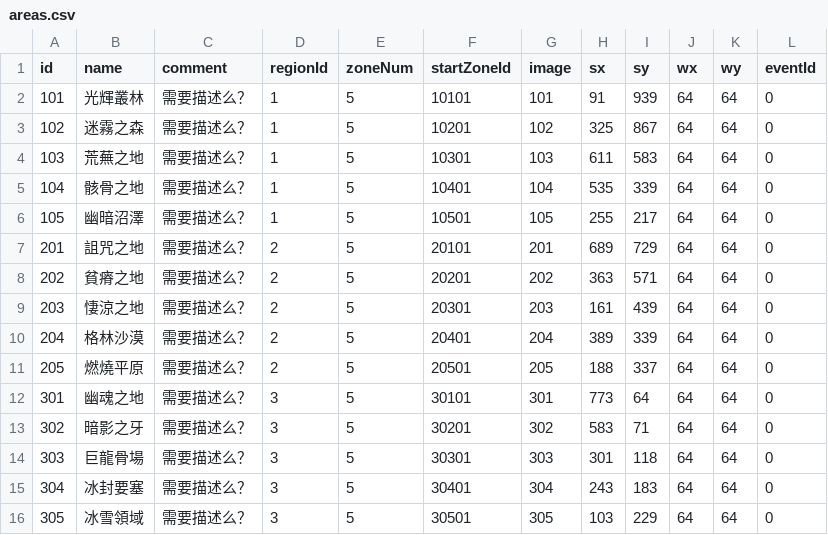
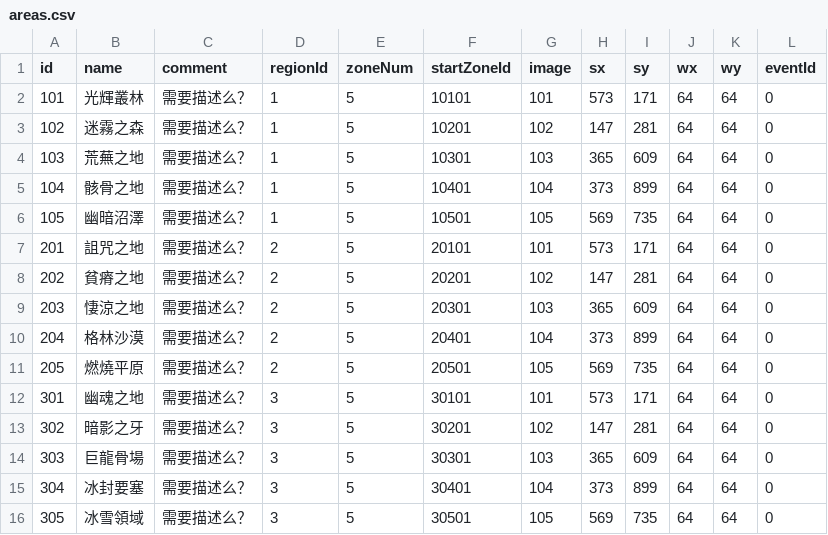
Before and after one commit to henyouqian/cdgm, a CSV file: data/areas.csv, drawn as a sheet.

```diff
--- a/data/areas.csv
+++ b/data/areas.csv
@@ -1,16 +1,16 @@
 id,name,comment,regionId,zoneNum,startZoneId,image,sx,sy,wx,wy,eventId
-101,光輝叢林,需要描述么？,1,5,10101,101,91,939,64,64,0
-102,迷霧之森,需要描述么？,1,5,10201,102,325,867,64,64,0
-103,荒蕪之地,需要描述么？,1,5,10301,103,611,583,64,64,0
-104,骸骨之地,需要描述么？,1,5,10401,104,535,339,64,64,0
-105,幽暗沼澤,需要描述么？,1,5,10501,105,255,217,64,64,0
-201,詛咒之地,需要描述么？,2,5,20101,201,689,729,64,64,0
-202,貧瘠之地,需要描述么？,2,5,20201,202,363,571,64,64,0
-203,悽涼之地,需要描述么？,2,5,20301,203,161,439,64,64,0
-204,格林沙漠,需要描述么？,2,5,20401,204,389,339,64,64,0
-205,燃燒平原,需要描述么？,2,5,20501,205,188,337,64,64,0
-301,幽魂之地,需要描述么？,3,5,30101,301,773,64,64,64,0
-302,暗影之牙,需要描述么？,3,5,30201,302,583,71,64,64,0
-303,巨龍骨場,需要描述么？,3,5,30301,303,301,118,64,64,0
-304,冰封要塞,需要描述么？,3,5,30401,304,243,183,64,64,0
-305,冰雪領域,需要描述么？,3,5,30501,305,103,229,64,64,0
+101,光輝叢林,需要描述么？,1,5,10101,101,573,171,64,64,0
+102,迷霧之森,需要描述么？,1,5,10201,102,147,281,64,64,0
+103,荒蕪之地,需要描述么？,1,5,10301,103,365,609,64,64,0
+104,骸骨之地,需要描述么？,1,5,10401,104,373,899,64,64,0
+105,幽暗沼澤,需要描述么？,1,5,10501,105,569,735,64,64,0
+201,詛咒之地,需要描述么？,2,5,20101,101,573,171,64,64,0
+202,貧瘠之地,需要描述么？,2,5,20201,102,147,281,64,64,0
+203,悽涼之地,需要描述么？,2,5,20301,103,365,609,64,64,0
+204,格林沙漠,需要描述么？,2,5,20401,104,373,899,64,64,0
+205,燃燒平原,需要描述么？,2,5,20501,105,569,735,64,64,0
+301,幽魂之地,需要描述么？,3,5,30101,101,573,171,64,64,0
+302,暗影之牙,需要描述么？,3,5,30201,102,147,281,64,64,0
+303,巨龍骨場,需要描述么？,3,5,30301,103,365,609,64,64,0
+304,冰封要塞,需要描述么？,3,5,30401,104,373,899,64,64,0
+305,冰雪領域,需要描述么？,3,5,30501,105,569,735,64,64,0
```
Also changed, not shown: data/pactcost.csv, data/pacts.csv, 5 other files.
